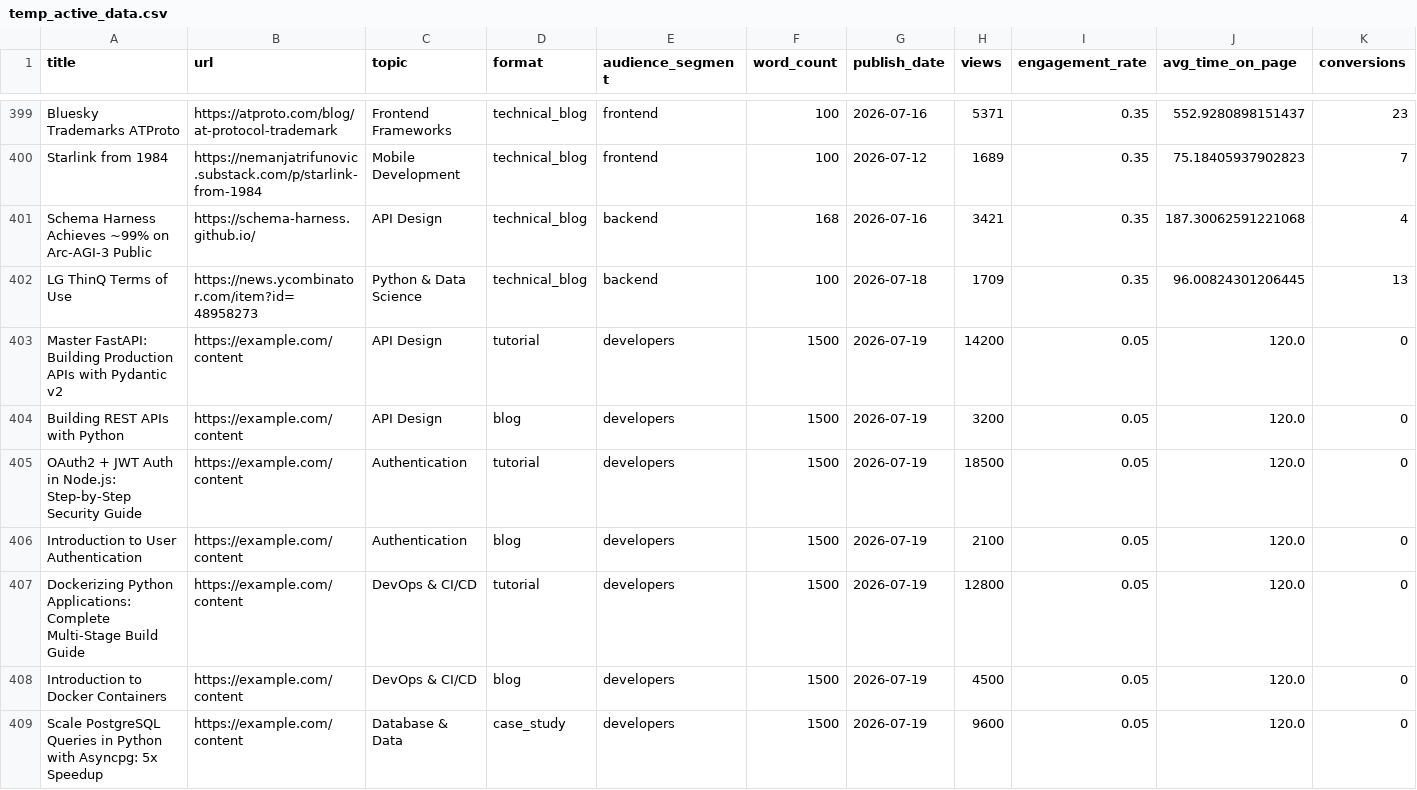
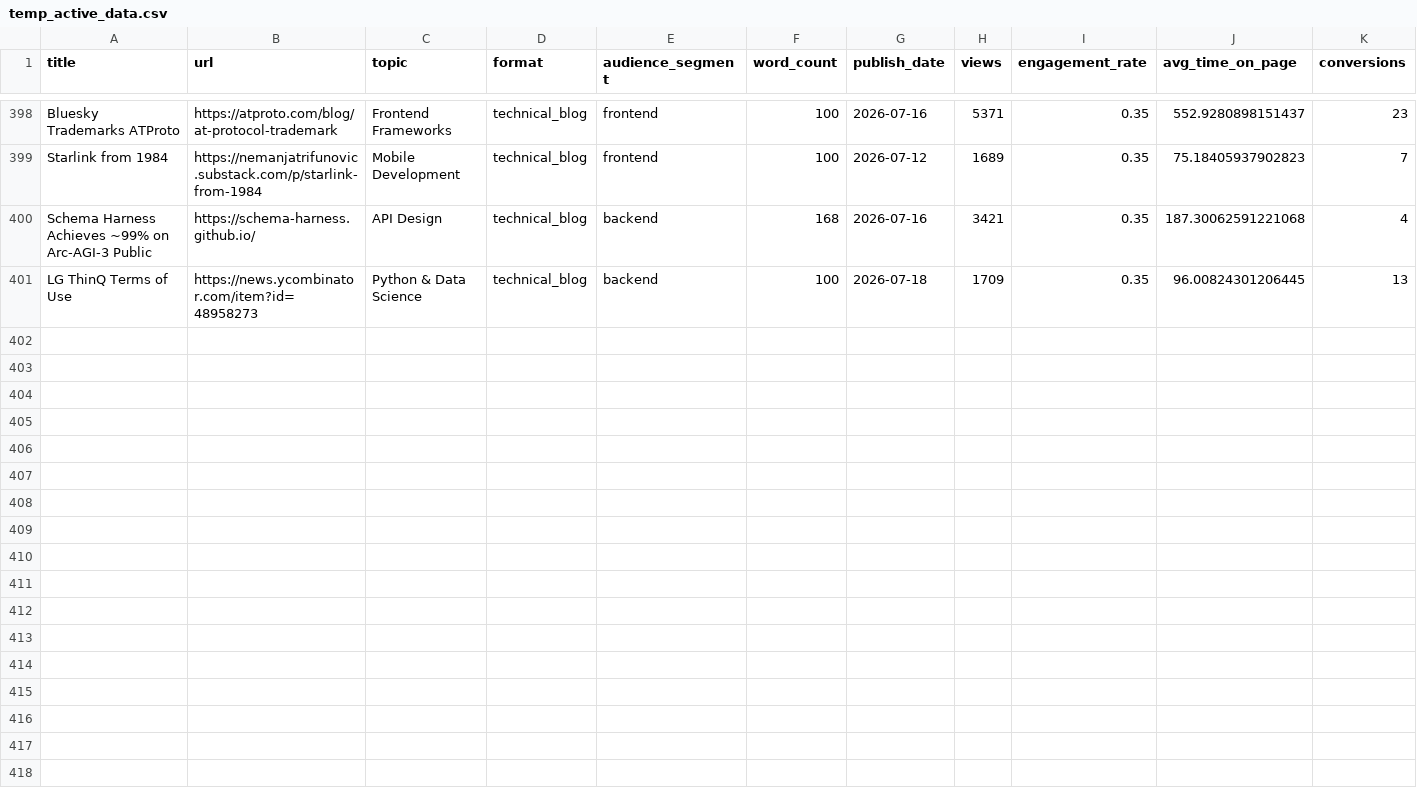
Before and after one commit to Vikas-Dr/Ai-Agent-Hackathon, a CSV file: data/temp_active_data.csv, drawn as a sheet; only a part is shown, gaps mark what is left out; rows hold the shown columns only; the diff covers the shown part only; the diff names each change by its address in the sheet, - before the commit and + after, or states it on an @@ line.

```diff
--- a/data/temp_active_data.csv
+++ b/data/temp_active_data.csv
-row 403: Master FastAPI: Building Production APIs with Pydantic v2 | https://example.com/content | API Design | tutorial | developers | 1500 | 2026-07-19 | 14200 | 0.05 | 120.0 | 0
-row 404: Building REST APIs with Python | https://example.com/content | API Design | blog | developers | 1500 | 2026-07-19 | 3200 | 0.05 | 120.0 | 0
-row 405: OAuth2 + JWT Auth in Node.js: Step-by-Step Security Guide | https://example.com/content | Authentication | tutorial | developers | 1500 | 2026-07-19 | 18500 | 0.05 | 120.0 | 0
-row 406: Introduction to User Authentication | https://example.com/content | Authentication | blog | developers | 1500 | 2026-07-19 | 2100 | 0.05 | 120.0 | 0
-row 407: Dockerizing Python Applications: Complete Multi-Stage Build Guide | https://example.com/content | DevOps & CI/CD | tutorial | developers | 1500 | 2026-07-19 | 12800 | 0.05 | 120.0 | 0
-row 408: Introduction to Docker Containers | https://example.com/content | DevOps & CI/CD | blog | developers | 1500 | 2026-07-19 | 4500 | 0.05 | 120.0 | 0
-row 409: Scale PostgreSQL Queries in Python with Asyncpg: 5x Speedup | https://example.com/content | Database & Data | case_study | developers | 1500 | 2026-07-19 | 9600 | 0.05 | 120.0 | 0
```
Also changed, not shown: 8 removed rows elsewhere in this file, 10 other files.
